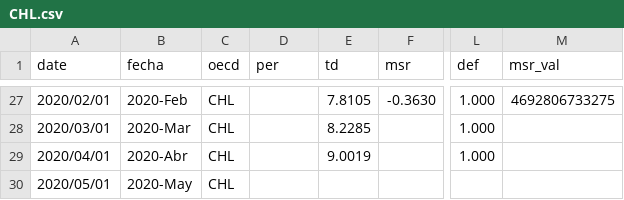
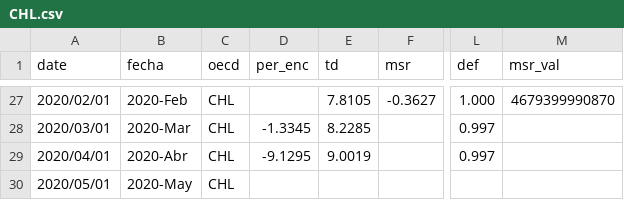
Before and after one commit to paoovela/BID, a CSV file: CHL.csv, drawn as a sheet; only a part is shown, gaps mark what is left out; the diff covers the shown part only; the diff names each change by its address in the sheet, - before the commit and + after, or states it on an @@ line.

```diff
--- a/CHL.csv
+++ b/CHL.csv
-D1: per
+D1: per_enc
-F27 (msr): -0.3630
+F27 (msr): -0.3627
-M27 (msr_val): 4692806733275
+M27 (msr_val): 4679399990870
-D28 (per_enc): (empty)
+D28 (per_enc): -1.3345
-L28:L29 (def): 1.000
+L28:L29 (def): 0.997
-D29 (per_enc): (empty)
+D29 (per_enc): -9.1295
```
Also changed, not shown: 34 edited cells elsewhere in this file.
